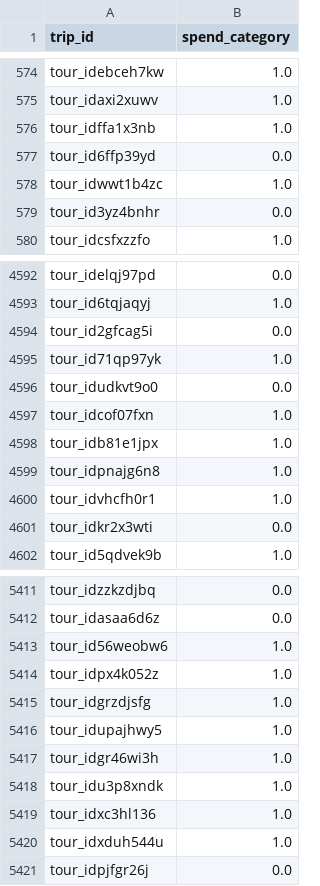
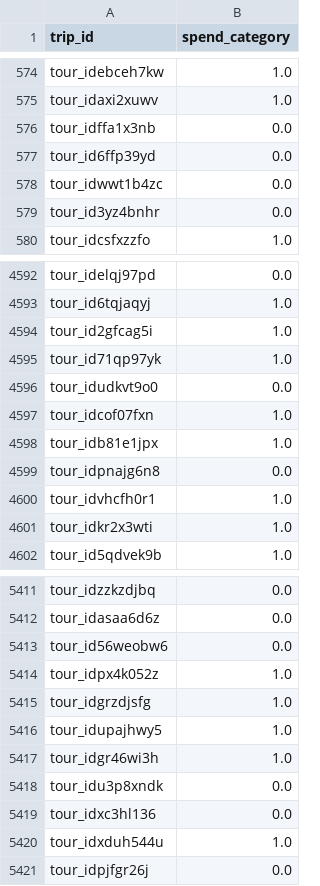
Before and after one commit to saheemReshi/ML_Project_part2, a CSV file: saheem/multi_class/svm_submission.csv, drawn as a sheet; only a part is shown, gaps mark what is left out; the diff covers the shown part only.

Commit message:
gridSearch to find best svm params, still dropping all null columns

```diff
--- a/saheem/multi_class/svm_submission.csv
+++ b/saheem/multi_class/svm_submission.csv
@@ -575,5 +575,5 @@ tour_idebceh7kw,1.0
 tour_idaxi2xuwv,1.0
-tour_idffa1x3nb,1.0
+tour_idffa1x3nb,0.0
 tour_id6ffp39yd,0.0
-tour_idwwt1b4zc,1.0
+tour_idwwt1b4zc,0.0
 tour_id3yz4bnhr,0.0
@@ -4593,3 +4593,3 @@ tour_idelqj97pd,0.0
 tour_id6tqjaqyj,1.0
-tour_id2gfcag5i,0.0
+tour_id2gfcag5i,1.0
 tour_id71qp97yk,1.0
@@ -4598,5 +4598,5 @@ tour_idcof07fxn,1.0
 tour_idb81e1jpx,1.0
-tour_idpnajg6n8,1.0
+tour_idpnajg6n8,0.0
 tour_idvhcfh0r1,1.0
-tour_idkr2x3wti,0.0
+tour_idkr2x3wti,1.0
 tour_id5qdvek9b,1.0
@@ -5412,3 +5412,3 @@ tour_idzzkzdjbq,0.0
 tour_idasaa6d6z,0.0
-tour_id56weobw6,1.0
+tour_id56weobw6,0.0
 tour_idpx4k052z,1.0
@@ -5417,4 +5417,4 @@ tour_idupajhwy5,1.0
 tour_idgr46wi3h,1.0
-tour_idu3p8xndk,1.0
-tour_idxc3hl136,1.0
+tour_idu3p8xndk,0.0
+tour_idxc3hl136,0.0
 tour_idxduh544u,1.0
```
Also changed, not shown: 171 edited cells elsewhere in this file, 1 other file.
